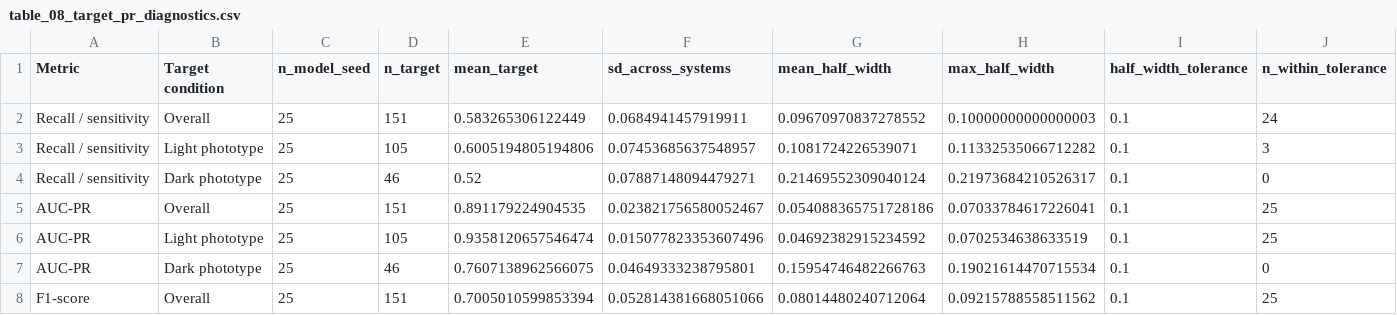
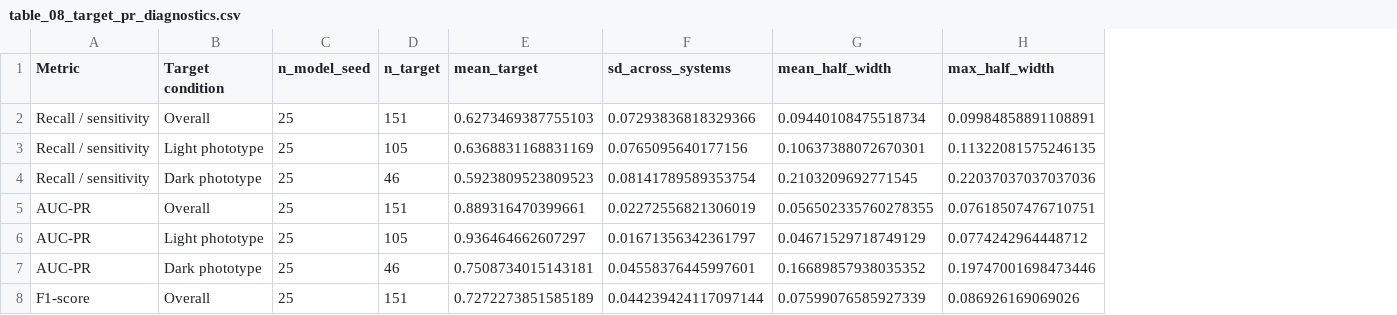
Before and after one commit to jamorafo/DermAlgoFairness, a CSV file: outputs/publication_tables/table_08_target_pr_diagnostics.csv, drawn as a sheet; only a part is shown; the diff covers the shown part only; the diff names each change by its address in the sheet, - before the commit and + after, or states it on an @@ line.

Commit message:
Finalize R publication tables and figures
Render the canonical publication tables and figures from finalized statistical CSV outputs.

Replace obsolete seed, multiplicity, and post hoc precision-tolerance displays; add the hybrid finite-ORP precision figure and reproducible R table renderer.

```diff
--- a/outputs/publication_tables/table_08_target_pr_diagnostics.csv
+++ b/outputs/publication_tables/table_08_target_pr_diagnostics.csv
-column I (half_width_tolerance), rows 2-8: all 0.1
-column J (n_within_tolerance), rows 2-8: 24 | 3 | 0 | 25 | 25 | 0 | 25
-E2 (mean_target): 0.583265306122449
+E2 (mean_target): 0.6273469387755103
-F2 (sd_across_systems): 0.0684941457919911
+F2 (sd_across_systems): 0.07293836818329366
-G2 (mean_half_width): 0.09670970837278552
+G2 (mean_half_width): 0.09440108475518734
-H2 (max_half_width): 0.10000000000000003
+H2 (max_half_width): 0.09984858891108891
-E3 (mean_target): 0.6005194805194806
+E3 (mean_target): 0.6368831168831169
-F3 (sd_across_systems): 0.07453685637548957
+F3 (sd_across_systems): 0.0765095640177156
-G3 (mean_half_width): 0.1081724226539071
+G3 (mean_half_width): 0.10637388072670301
-H3 (max_half_width): 0.11332535066712282
+H3 (max_half_width): 0.11322081575246135
-E4 (mean_target): 0.52
+E4 (mean_target): 0.5923809523809523
-F4 (sd_across_systems): 0.07887148094479271
+F4 (sd_across_systems): 0.08141789589353754
-G4 (mean_half_width): 0.21469552309040124
+G4 (mean_half_width): 0.2103209692771545
-H4 (max_half_width): 0.21973684210526317
+H4 (max_half_width): 0.22037037037037036
-E5 (mean_target): 0.891179224904535
+E5 (mean_target): 0.889316470399661
-F5 (sd_across_systems): 0.023821756580052467
+F5 (sd_across_systems): 0.02272556821306019
-G5 (mean_half_width): 0.054088365751728186
+G5 (mean_half_width): 0.056502335760278355
-H5 (max_half_width): 0.07033784617226041
+H5 (max_half_width): 0.07618507476710751
-E6 (mean_target): 0.9358120657546474
+E6 (mean_target): 0.936464662607297
-F6 (sd_across_systems): 0.015077823353607496
+F6 (sd_across_systems): 0.01671356342361797
-G6 (mean_half_width): 0.04692382915234592
+G6 (mean_half_width): 0.04671529718749129
-H6 (max_half_width): 0.0702534638633519
+H6 (max_half_width): 0.0774242964448712
-E7 (mean_target): 0.7607138962566075
+E7 (mean_target): 0.7508734015143181
-F7 (sd_across_systems): 0.04649333238795801
+F7 (sd_across_systems): 0.04558376445997601
-G7 (mean_half_width): 0.15954746482266763
+G7 (mean_half_width): 0.16689857938035352
-H7 (max_half_width): 0.19021614470715534
+H7 (max_half_width): 0.19747001698473446
-E8 (mean_target): 0.7005010599853394
+E8 (mean_target): 0.7272273851585189
-F8 (sd_across_systems): 0.052814381668051066
+F8 (sd_across_systems): 0.044239424117097144
-G8 (mean_half_width): 0.08014480240712064
+G8 (mean_half_width): 0.07599076585927339
-H8 (max_half_width): 0.09215788558511562
+H8 (max_half_width): 0.086926169069026
```
Also changed, not shown: 56 edited cells elsewhere in this file, outputs/publication_tables/table_07_source_pr_diagnostics.csv, 38 other files.
